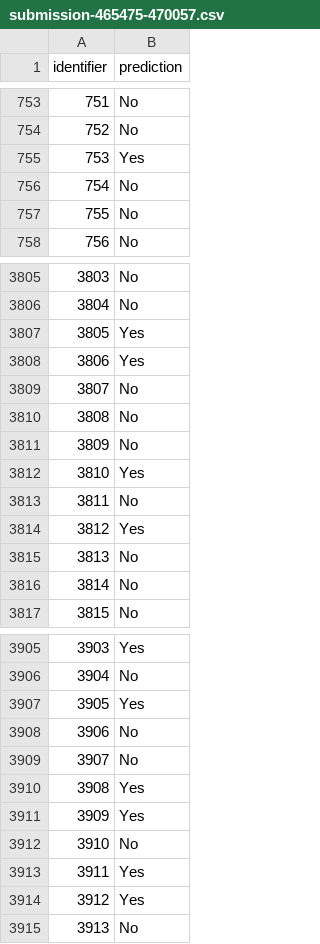
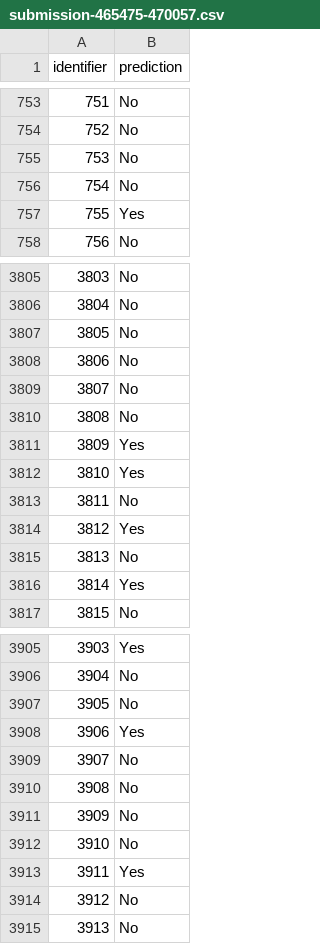
Before and after one commit to michaelheichler/predictionchallenge, a CSV file: submission-465475-470057.csv, drawn as a sheet; only a part is shown, gaps mark what is left out; the diff covers the shown part only.

Commit message:
Successfull Prediction Challenge

```diff
--- a/submission-465475-470057.csv
+++ b/submission-465475-470057.csv
@@ -754,5 +754,5 @@ identifier,prediction
 752,No
-753,Yes
+753,No
 754,No
-755,No
+755,Yes
 756,No
@@ -3806,7 +3806,7 @@ identifier,prediction
 3804,No
-3805,Yes
-3806,Yes
+3805,No
+3806,No
 3807,No
 3808,No
-3809,No
+3809,Yes
 3810,Yes
@@ -3815,3 +3815,3 @@ identifier,prediction
 3813,No
-3814,No
+3814,Yes
 3815,No
@@ -3906,10 +3906,10 @@ identifier,prediction
 3904,No
-3905,Yes
-3906,No
+3905,No
+3906,Yes
 3907,No
-3908,Yes
-3909,Yes
+3908,No
+3909,No
 3910,No
 3911,Yes
-3912,Yes
+3912,No
 3913,No
```
Also changed, not shown: 92 edited cells elsewhere in this file, 1 other file.
